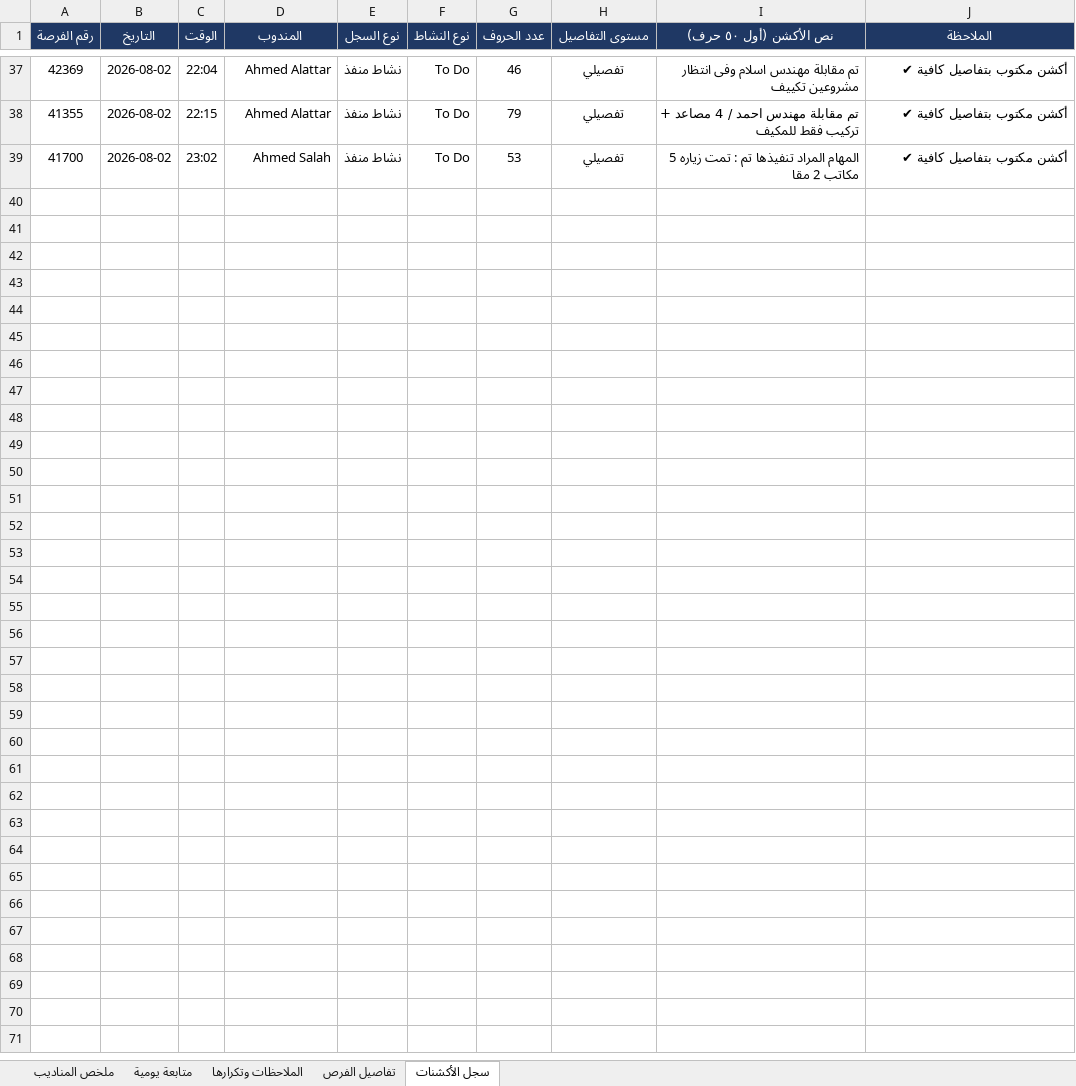
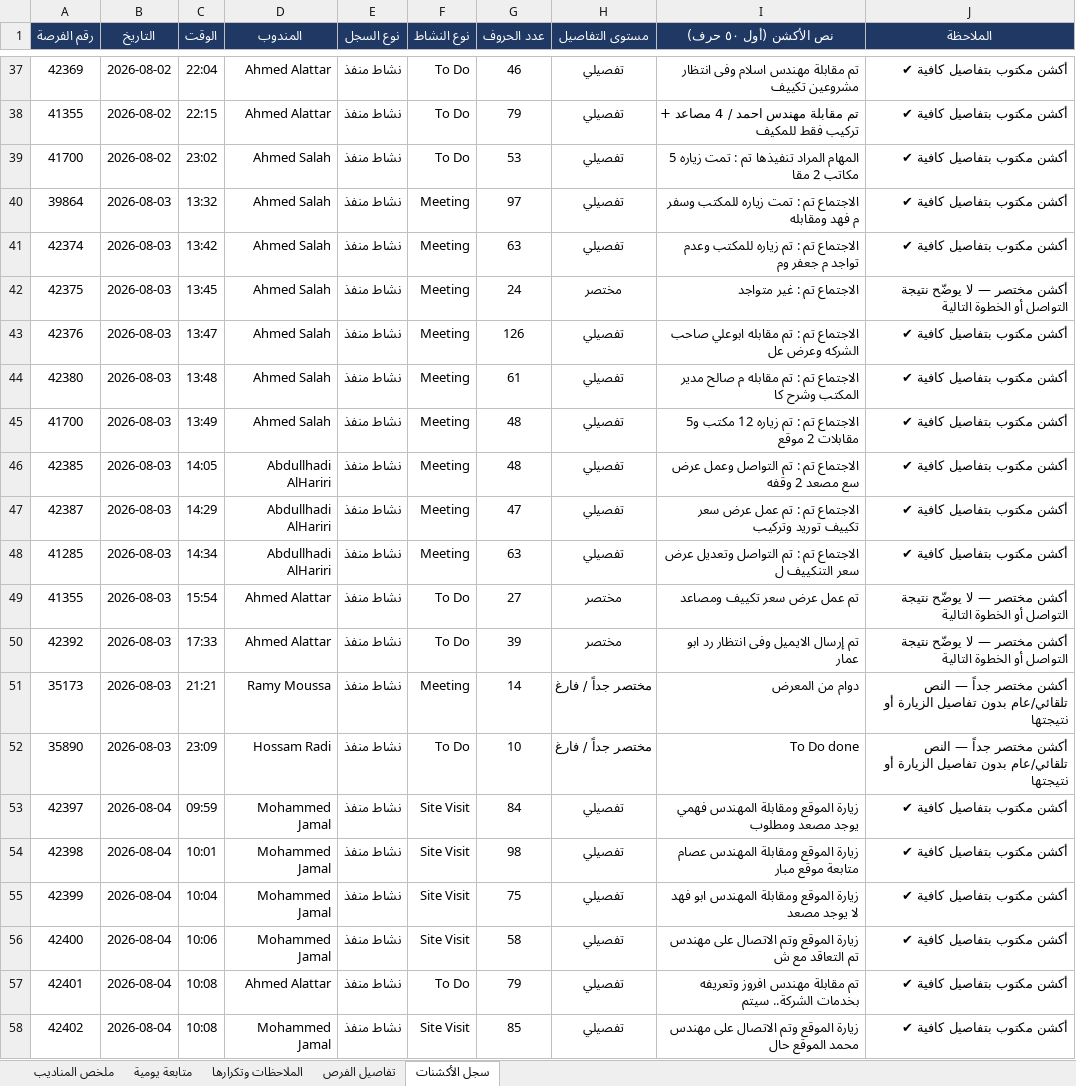
Before and after one commit to smou-lifts/daily, an Excel workbook: report.xlsx, sheet سجل الأكشنات, drawn as a sheet; only a part is shown, gaps mark what is left out; values as stored, in another font and other column widths than the file's, no borders; charts and pictures and conditional formats not drawn; the diff covers the shown part only; the diff names each change by its address in the sheet, - before the commit and + after, or states it on an @@ line.

```diff
--- a/report.xlsx (sheet سجل الأكشنات)
+++ b/report.xlsx (sheet سجل الأكشنات)
+row 40: 39864 | 2026-08-03 | 13:32 | Ahmed Salah | نشاط منفذ | Meeting | 97 | تفصيلي | الاجتماع تم : تمت زياره للمكتب وسفر م فهد ومقابله | أكشن مكتوب بتفاصيل كافية ✔
+row 41: 42374 | 2026-08-03 | 13:42 | Ahmed Salah | نشاط منفذ | Meeting | 63 | تفصيلي | الاجتماع تم : تم زياره للمكتب وعدم تواجد م جعفر وم | أكشن مكتوب بتفاصيل كافية ✔
+row 42: 42375 | 2026-08-03 | 13:45 | Ahmed Salah | نشاط منفذ | Meeting | 24 | مختصر | الاجتماع تم : غير متواجد | أكشن مختصر — لا يوضّح نتيجة التواصل أو الخطوة التالية
+row 43: 42376 | 2026-08-03 | 13:47 | Ahmed Salah | نشاط منفذ | Meeting | 126 | تفصيلي | الاجتماع تم : تم مقابله ابوعلي صاحب الشركه وعرض عل | أكشن مكتوب بتفاصيل كافية ✔
+row 44: 42380 | 2026-08-03 | 13:48 | Ahmed Salah | نشاط منفذ | Meeting | 61 | تفصيلي | الاجتماع تم : تم مقابله م صالح مدير المكتب وشرح كا | أكشن مكتوب بتفاصيل كافية ✔
+row 45: 41700 | 2026-08-03 | 13:49 | Ahmed Salah | نشاط منفذ | Meeting | 48 | تفصيلي | الاجتماع تم : تم زياره 12 مكتب و5 مقابلات 2 موقع | أكشن مكتوب بتفاصيل كافية ✔
+row 46: 42385 | 2026-08-03 | 14:05 | Abdullhadi AlHariri | نشاط منفذ | Meeting | 48 | تفصيلي | الاجتماع تم : تم التواصل وعمل عرض سع مصعد 2 وقفه | أكشن مكتوب بتفاصيل كافية ✔
+row 47: 42387 | 2026-08-03 | 14:29 | Abdullhadi AlHariri | نشاط منفذ | Meeting | 47 | تفصيلي | الاجتماع تم : تم عمل عرض سعر تكييف توريد وتركيب | أكشن مكتوب بتفاصيل كافية ✔
+row 48: 41285 | 2026-08-03 | 14:34 | Abdullhadi AlHariri | نشاط منفذ | Meeting | 63 | تفصيلي | الاجتماع تم : تم التواصل وتعديل عرض سعر التنكييف ل | أكشن مكتوب بتفاصيل كافية ✔
+row 49: 41355 | 2026-08-03 | 15:54 | Ahmed Alattar | نشاط منفذ | To Do | 27 | مختصر | تم عمل عرض سعر تكييف ومصاعد | أكشن مختصر — لا يوضّح نتيجة التواصل أو الخطوة التالية
+row 50: 42392 | 2026-08-03 | 17:33 | Ahmed Alattar | نشاط منفذ | To Do | 39 | مختصر | تم إرسال الايميل وفى انتظار رد ابو عمار | أكشن مختصر — لا يوضّح نتيجة التواصل أو الخطوة التالية
+row 51: 35173 | 2026-08-03 | 21:21 | Ramy Moussa | نشاط منفذ | Meeting | 14 | مختصر جداً / فارغ | دوام من المعرض | أكشن مختصر جداً — النص تلقائي/عام بدون تفاصيل الزيارة أو نتيجتها
+row 52: 35890 | 2026-08-03 | 23:09 | Hossam Radi | نشاط منفذ | To Do | 10 | مختصر جداً / فارغ | To Do done | أكشن مختصر جداً — النص تلقائي/عام بدون تفاصيل الزيارة أو نتيجتها
+row 53: 42397 | 2026-08-04 | 09:59 | Mohammed Jamal | نشاط منفذ | Site Visit | 84 | تفصيلي | زيارة الموقع ومقابلة المهندس فهمي يوجد مصعد ومطلوب | أكشن مكتوب بتفاصيل كافية ✔
+row 54: 42398 | 2026-08-04 | 10:01 | Mohammed Jamal | نشاط منفذ | Site Visit | 98 | تفصيلي | زيارة الموقع ومقابلة المهندس عصام متابعة موقع مبار | أكشن مكتوب بتفاصيل كافية ✔
+row 55: 42399 | 2026-08-04 | 10:04 | Mohammed Jamal | نشاط منفذ | Site Visit | 75 | تفصيلي | زيارة الموقع ومقابلة المهندس ابو فهد لا يوجد مصعد | أكشن مكتوب بتفاصيل كافية ✔
+row 56: 42400 | 2026-08-04 | 10:06 | Mohammed Jamal | نشاط منفذ | Site Visit | 58 | تفصيلي | زيارة الموقع وتم الاتصال على مهندس تم التعاقد مع ش | أكشن مكتوب بتفاصيل كافية ✔
+row 57: 42401 | 2026-08-04 | 10:08 | Ahmed Alattar | نشاط منفذ | To Do | 79 | تفصيلي | تم مقابلة مهندس افروز وتعريفه بخدمات الشركة.. سيتم | أكشن مكتوب بتفاصيل كافية ✔
+row 58: 42402 | 2026-08-04 | 10:08 | Mohammed Jamal | نشاط منفذ | Site Visit | 85 | تفصيلي | زيارة الموقع وتم الاتصال على مهندس محمد الموقع حال | أكشن مكتوب بتفاصيل كافية ✔
```
Also changed, not shown: 20 added rows elsewhere in this sheet, sheet تفاصيل الفرص, sheet الملاحظات وتكرارها, sheet ملخص المناديب, sheet متابعة يومية, formulas that keep their value, 1 other file.
